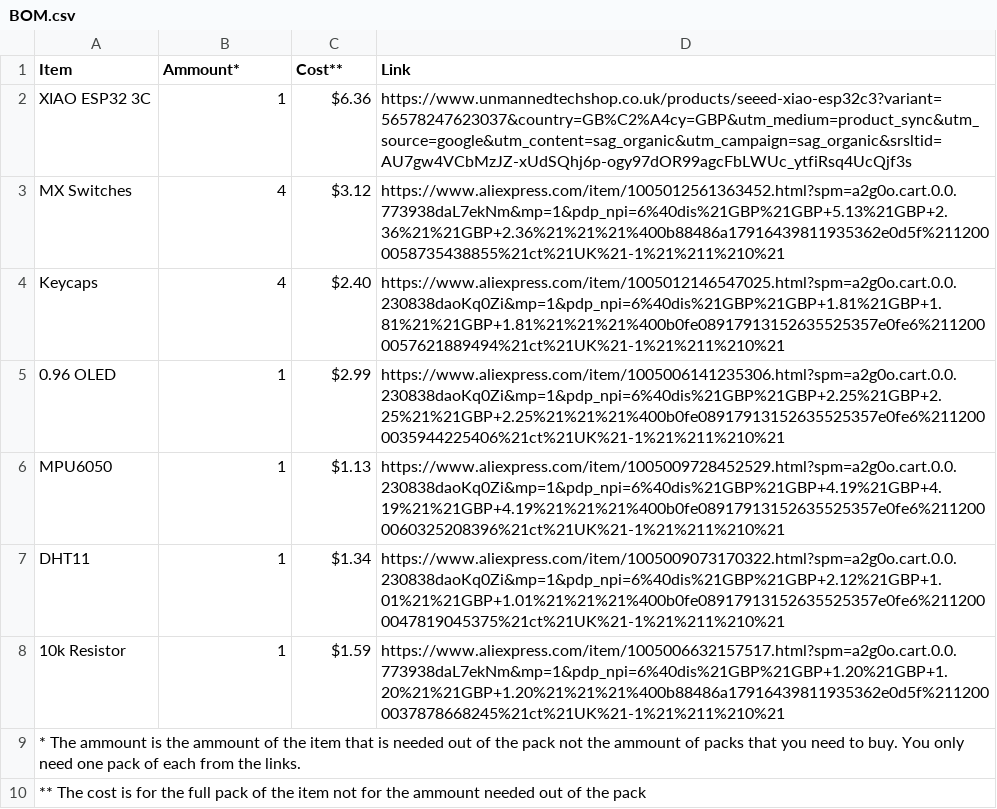
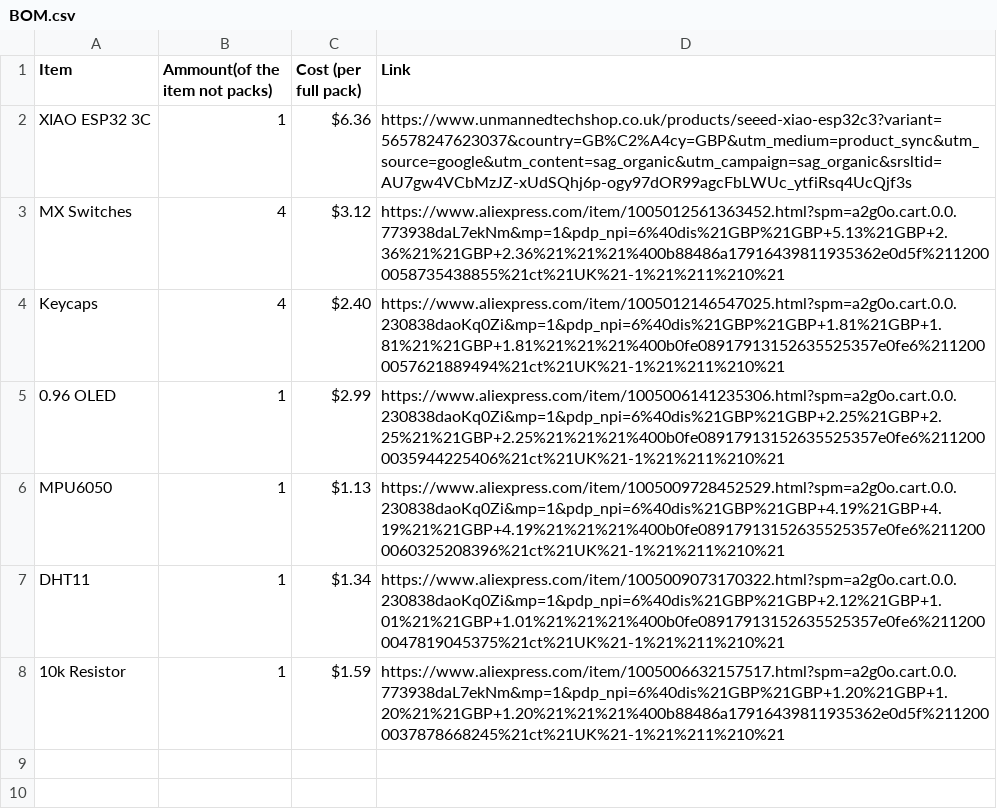
Before and after one commit to finleyjamesrogers-cmd/Half-Life-Week-1-Starbie, a CSV file: BOM.csv, drawn as a sheet.

Commit message:
Revise BOM.csv column headers and descriptions
Updated column headers for clarity and corrected item description.

```diff
--- a/BOM.csv
+++ b/BOM.csv
@@ -1,2 +1,2 @@
-Item, Ammount*, Cost**, Link
+Item, Ammount(of the item not packs), Cost (per full pack), Link
 XIAO ESP32 3C, 1 , $6.36, https://www.unmannedtechshop.co.uk/products/seeed-xiao-esp32c3?variant=56578247623037&country=GB%C2%A4cy=GBP&utm_medium=product_sync&utm_source=google&utm_content=sag_organic&utm_campaign=sag_organic&srsltid=AU7gw4VCbMzJZ-xUdSQhj6p-ogy97dOR99agcFbLWUc_ytfiRsq4UcQjf3s
@@ -8,3 +8 @@ DHT11, 1, $1.34, https://www.aliexpress.com/item/1005009073170322.html?spm=a2g0o
 10k Resistor, 1, $1.59, https://www.aliexpress.com/item/1005006632157517.html?spm=a2g0o.cart.0.0.773938daL7ekNm&mp=1&pdp_npi=6%40dis%21GBP%21GBP+1.20%21GBP+1.20%21%21GBP+1.20%21%21%21%400b88486a17916439811935362e0d5f%2112000037878668245%21ct%21UK%21-1%21%211%210%21
-* The ammount is the ammount of the item that is needed out of the pack not the ammount of packs that you need to buy. You only need one pack of each from the links.
-** The cost is for the full pack of the item not for the ammount needed out of the pack
```
